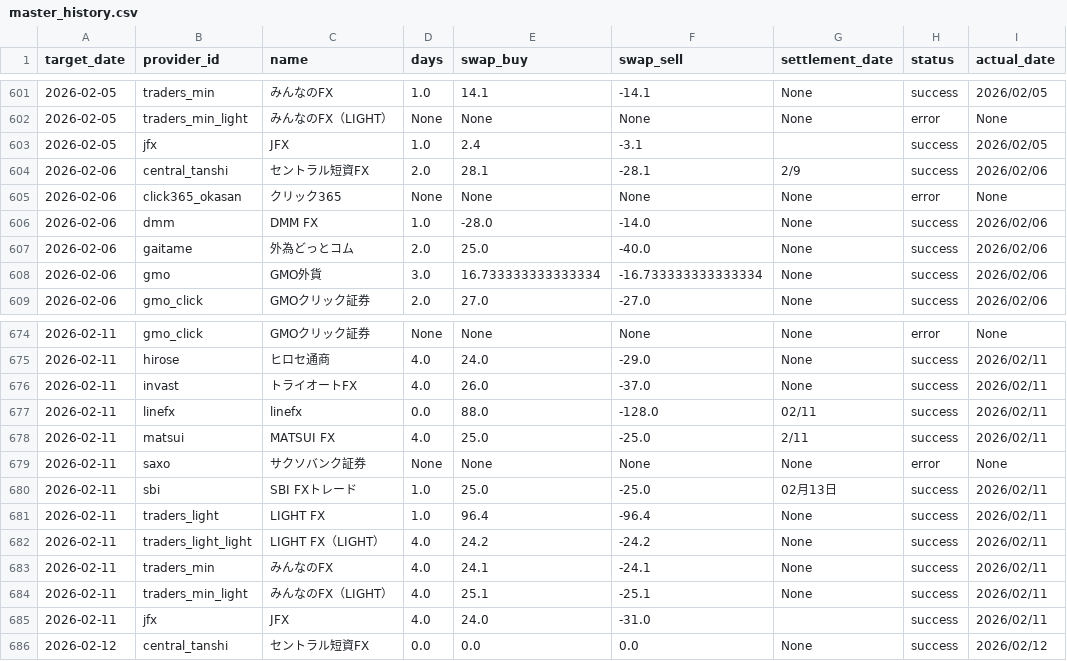
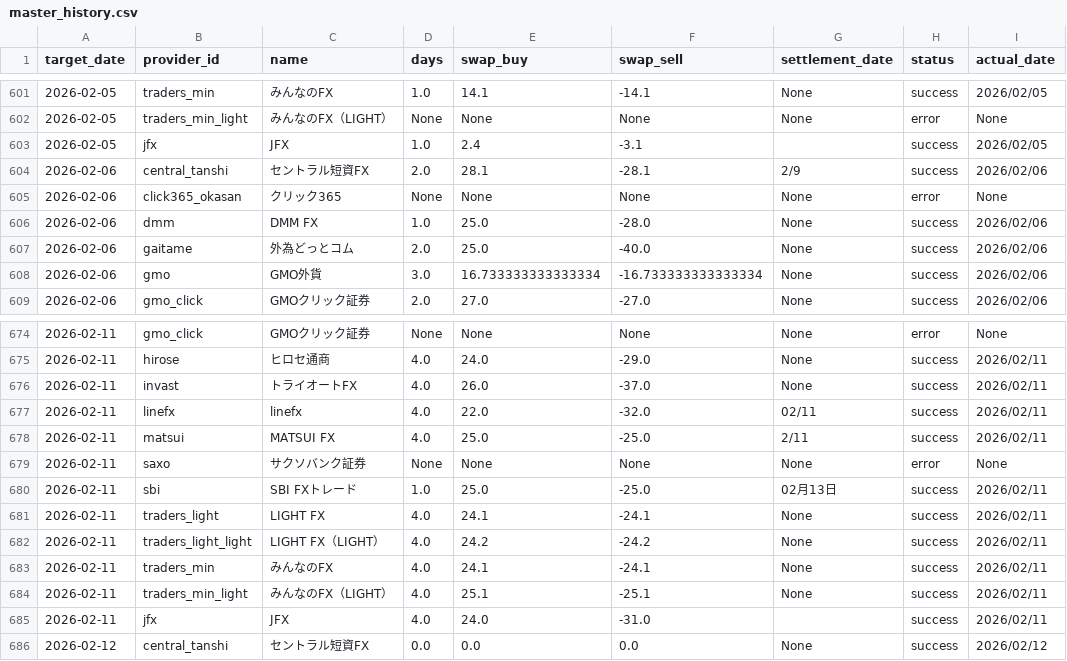
Before and after one commit to pcjidouka-spec/lira-watch-public-jp, a CSV file: public/data/master_history.csv, drawn as a sheet; only a part is shown, gaps mark what is left out.

Commit message:
Fix DMM 02-06 swap buy/sell reversed, LINE/LIGHT 02-11 incorrect values

```diff
--- a/public/data/master_history.csv
+++ b/public/data/master_history.csv
@@ -605,3 +605,3 @@ target_date,provider_id,name,days,swap_buy,swap_sell,settlement_date,status,actu
 2026-02-06,click365_okasan,クリック365,None,None,None,None,error,None
-2026-02-06,dmm,DMM FX,1.0,-28.0,-14.0,None,success,2026/02/06
+2026-02-06,dmm,DMM FX,1.0,25.0,-28.0,None,success,2026/02/06
 2026-02-06,gaitame,外為どっとコム,2.0,25.0,-40.0,None,success,2026/02/06
@@ -676,3 +676,3 @@ target_date,provider_id,name,days,swap_buy,swap_sell,settlement_date,status,actu
 2026-02-11,invast,トライオートFX,4.0,26.0,-37.0,None,success,2026/02/11
-2026-02-11,linefx,linefx,0.0,88.0,-128.0,02/11,success,2026/02/11
+2026-02-11,linefx,linefx,4.0,22.0,-32.0,02/11,success,2026/02/11
 2026-02-11,matsui,MATSUI FX,4.0,25.0,-25.0,2/11,success,2026/02/11
@@ -680,3 +680,3 @@ target_date,provider_id,name,days,swap_buy,swap_sell,settlement_date,status,actu
 2026-02-11,sbi,SBI FXトレード,1.0,25.0,-25.0,02月13日,success,2026/02/11
-2026-02-11,traders_light,LIGHT FX,1.0,96.4,-96.4,None,success,2026/02/11
+2026-02-11,traders_light,LIGHT FX,4.0,24.1,-24.1,None,success,2026/02/11
 2026-02-11,traders_light_light,LIGHT FX（LIGHT）,4.0,24.2,-24.2,None,success,2026/02/11
```
